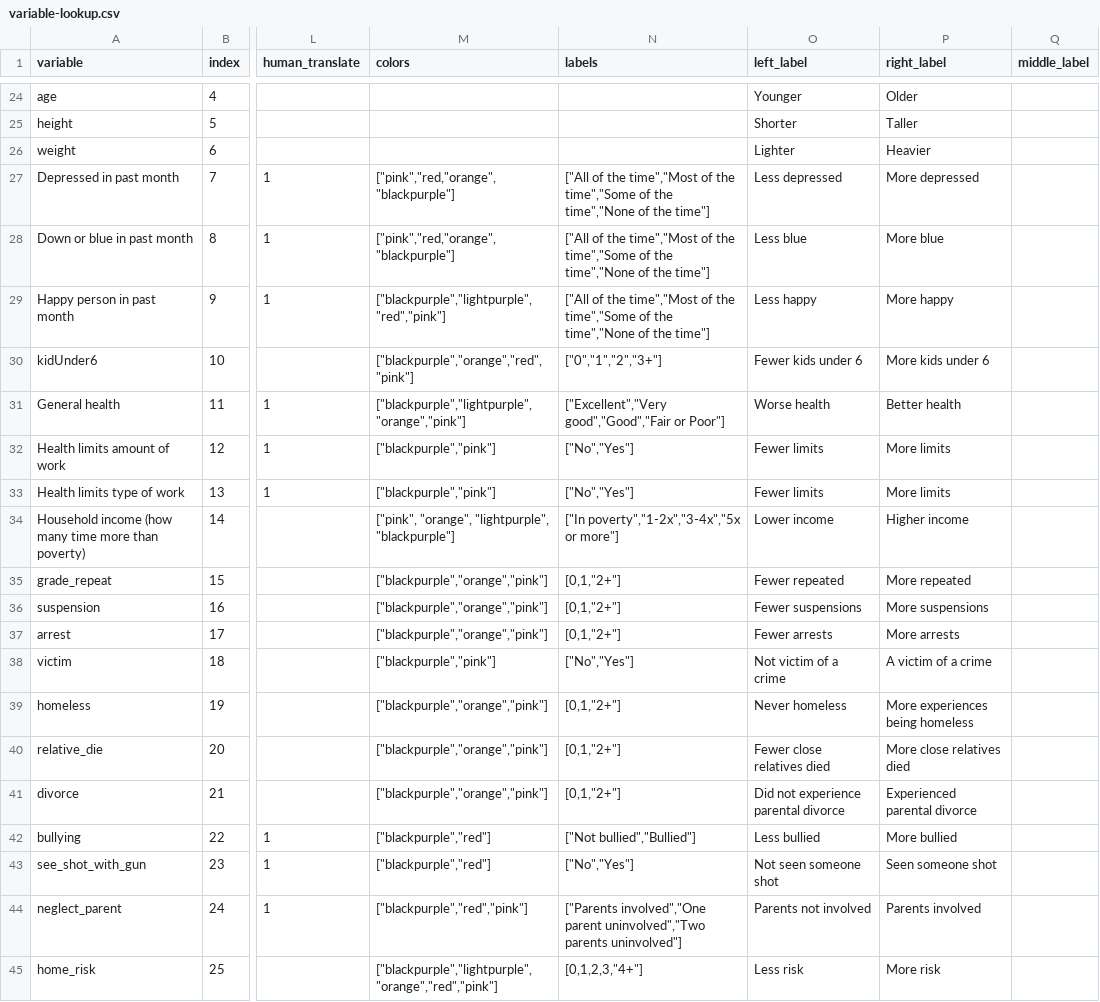
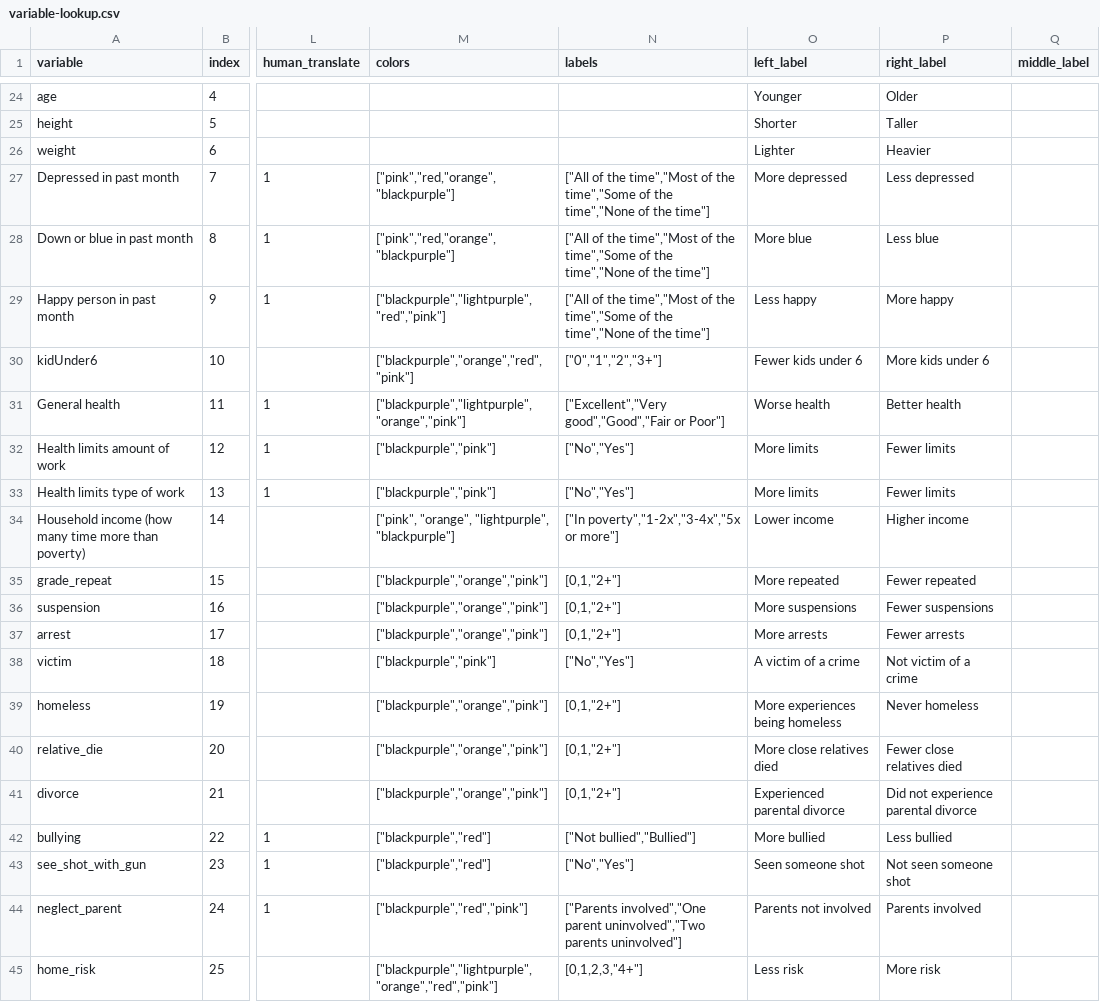
Before and after one commit to the-pudding/leftovers, a CSV file: src/data/variable-lookup.csv, drawn as a sheet; only a part is shown, gaps mark what is left out; the diff names each change by its address in the sheet, - before the commit and + after, or states it on an @@ line.

```diff
--- a/src/data/variable-lookup.csv
+++ b/src/data/variable-lookup.csv
-O27 (left_label): Less depressed
+O27 (left_label): More depressed
-P27 (right_label): More depressed
+P27 (right_label): Less depressed
-O28 (left_label): Less blue
+O28 (left_label): More blue
-P28 (right_label): More blue
+P28 (right_label): Less blue
-O32:O33 (left_label): Fewer limits
+O32:O33 (left_label): More limits
-P32:P33 (right_label): More limits
+P32:P33 (right_label): Fewer limits
-O35 (left_label): Fewer repeated
+O35 (left_label): More repeated
-P35 (right_label): More repeated
+P35 (right_label): Fewer repeated
-O36 (left_label): Fewer suspensions
+O36 (left_label): More suspensions
-P36 (right_label): More suspensions
+P36 (right_label): Fewer suspensions
-O37 (left_label): Fewer arrests
+O37 (left_label): More arrests
-P37 (right_label): More arrests
+P37 (right_label): Fewer arrests
-O38 (left_label): Not victim of a crime
+O38 (left_label): A victim of a crime
-P38 (right_label): A victim of a crime
+P38 (right_label): Not victim of a crime
-O39 (left_label): Never homeless
+O39 (left_label): More experiences being homeless
-P39 (right_label): More experiences being homeless
+P39 (right_label): Never homeless
-O40 (left_label): Fewer close relatives died
+O40 (left_label): More close relatives died
-P40 (right_label): More close relatives died
+P40 (right_label): Fewer close relatives died
-O41 (left_label): Did not experience parental divorce
+O41 (left_label): Experienced parental divorce
-P41 (right_label): Experienced parental divorce
+P41 (right_label): Did not experience parental divorce
-O42 (left_label): Less bullied
+O42 (left_label): More bullied
-P42 (right_label): More bullied
+P42 (right_label): Less bullied
-O43 (left_label): Not seen someone shot
+O43 (left_label): Seen someone shot
-P43 (right_label): Seen someone shot
+P43 (right_label): Not seen someone shot
```
Also changed, not shown: 20 other files.
